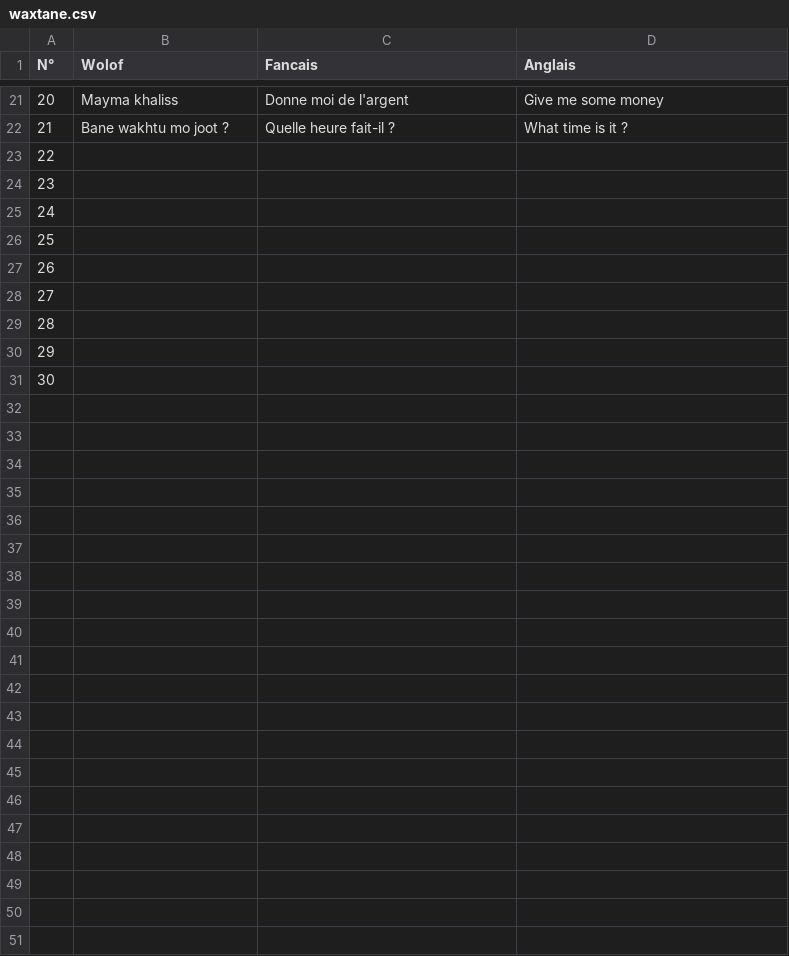
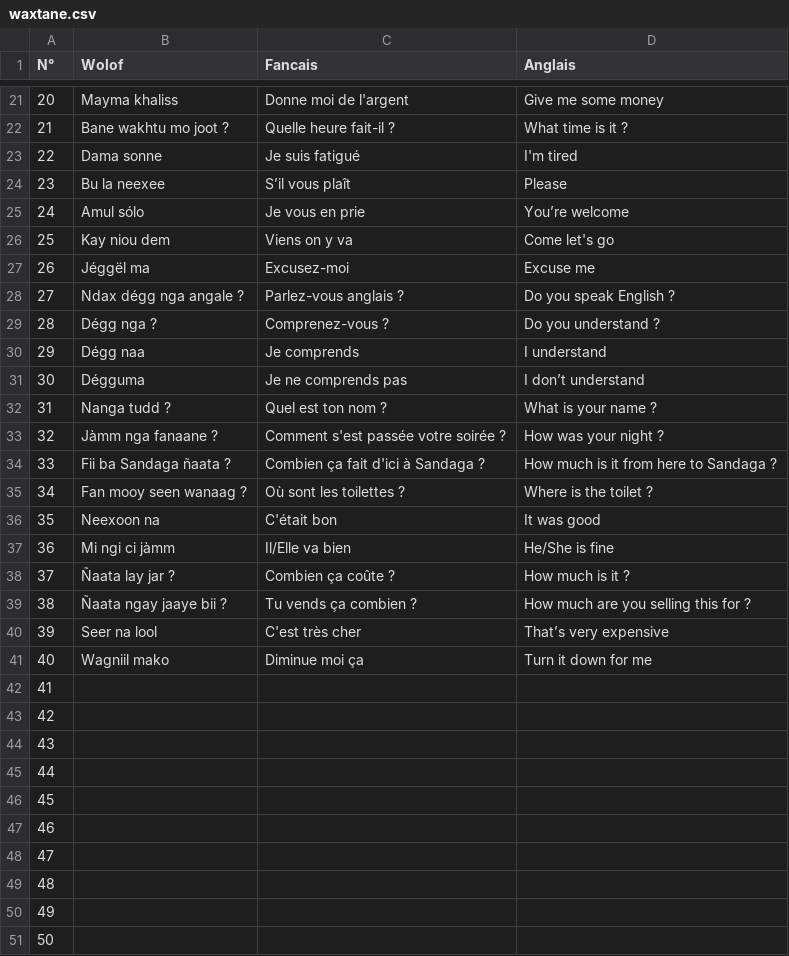
Before and after one commit to MedouneSGB/Waxtane, a CSV file: data/waxtane.csv, drawn as a sheet; only a part is shown, gaps mark what is left out; addresses are those after the commit; the diff names each change by its address in the sheet, - before the commit and + after, or states it on an @@ line.

Commit message:
🐛 fix(Action): CSV as Table md #7

```diff
--- a/data/waxtane.csv
+++ b/data/waxtane.csv
+row 23: 22 | Dama sonne | Je suis fatigué | I'm tired
+row 24: 23 | Bu la neexee | S’il vous plaît | Please
+row 25: 24 | Amul sólo | Je vous en prie | You’re welcome
+row 26: 25 | Kay niou dem | Viens on y va | Come let's go
+row 27: 26 | Jéggël ma | Excusez-moi | Excuse me
+row 28: 27 | Ndax dégg nga angale ? | Parlez-vous anglais ? | Do you speak English ?
+row 29: 28 | Dégg nga ? | Comprenez-vous ? | Do you understand ?
+row 30: 29 | Dégg naa | Je comprends | I understand
+row 31: 30 | Dégguma | Je ne comprends pas | I don’t understand
+row 32: 31 | Nanga tudd ? | Quel est ton nom ? | What is your name ?
+row 33: 32 | Jàmm nga fanaane ? | Comment s'est passée votre soirée ? | How was your night ?
+row 34: 33 | Fii ba Sandaga ñaata ? | Combien ça fait d'ici à Sandaga ? | How much is it from here to Sandaga ?
+row 35: 34 | Fan mooy seen wanaag ? | Où sont les toilettes ? | Where is the toilet ?
+row 36: 35 | Neexoon na | C'était bon | It was good
+row 37: 36 | Mi ngi ci jàmm | Il/Elle va bien | He/She is fine
+row 38: 37 | Ñaata lay jar ? | Combien ça coûte ? | How much is it ?
+row 39: 38 | Ñaata ngay jaaye bii ? | Tu vends ça combien ? | How much are you selling this for ?
+row 40: 39 | Seer na lool | C'est très cher | That’s very expensive
+row 41: 40 | Wagniil mako | Diminue moi ça | Turn it down for me
@@ column A (N°) renumbered between rows 42 and 50 @@
+row 51: 50
```
Also changed, not shown: 8 other files.
